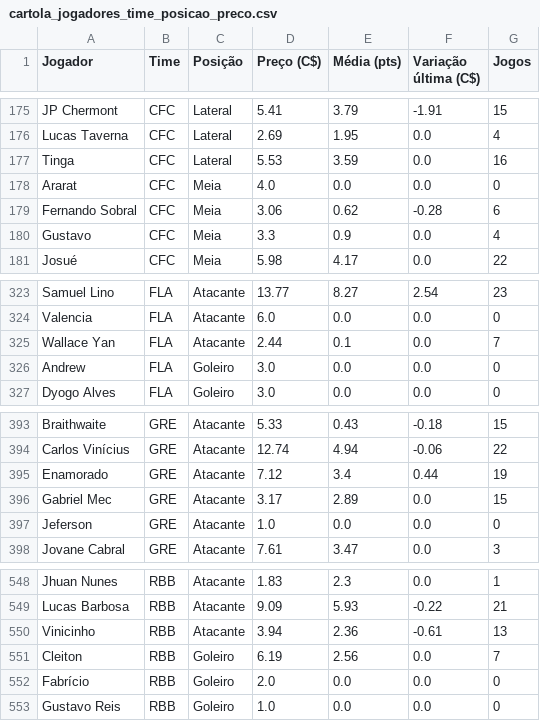
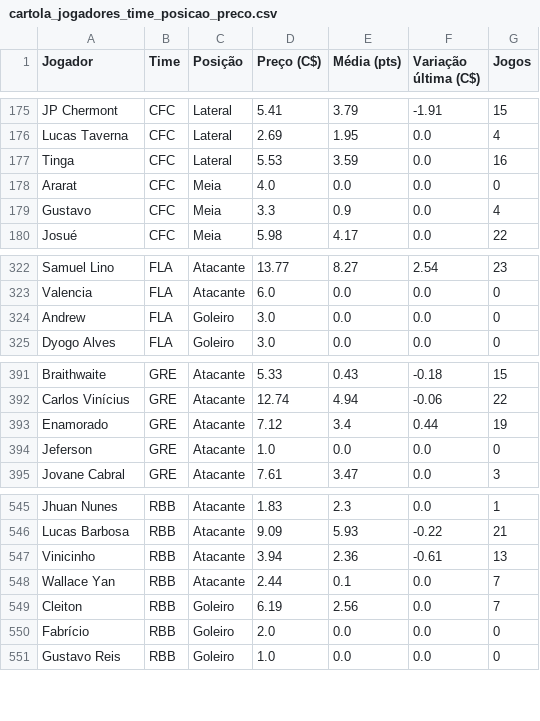
Before and after one commit to renatovarges/Live-TCC-Projeto-FInal, a CSV file: cartola_jogadores_time_posicao_preco.csv, drawn as a sheet; only a part is shown, gaps mark what is left out; removed rows and columns are numbered as before the commit, all else as after; the diff names each change by its address in the sheet, - before the commit and + after, or states it on an @@ line.

```diff
--- a/cartola_jogadores_time_posicao_preco.csv
+++ b/cartola_jogadores_time_posicao_preco.csv
-row 179: Fernando Sobral | CFC | Meia | 3.06 | 0.62 | -0.28 | 6
-row 325: Wallace Yan | FLA | Atacante | 2.44 | 0.1 | 0.0 | 7
-row 396: Gabriel Mec | GRE | Atacante | 3.17 | 2.89 | 0.0 | 15
+row 548: Wallace Yan | RBB | Atacante | 2.44 | 0.1 | 0.0 | 7
```
